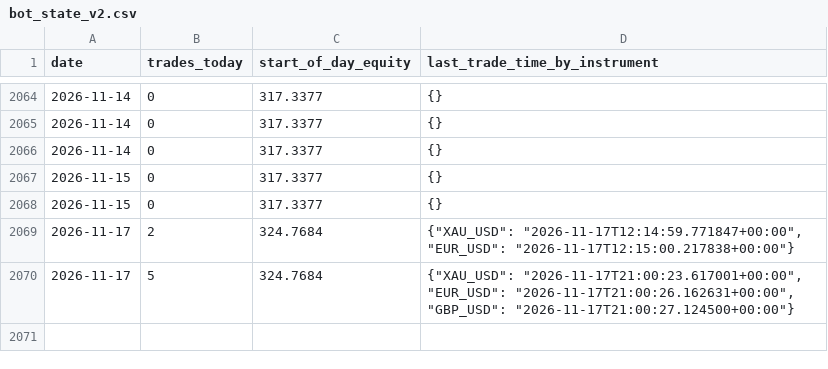
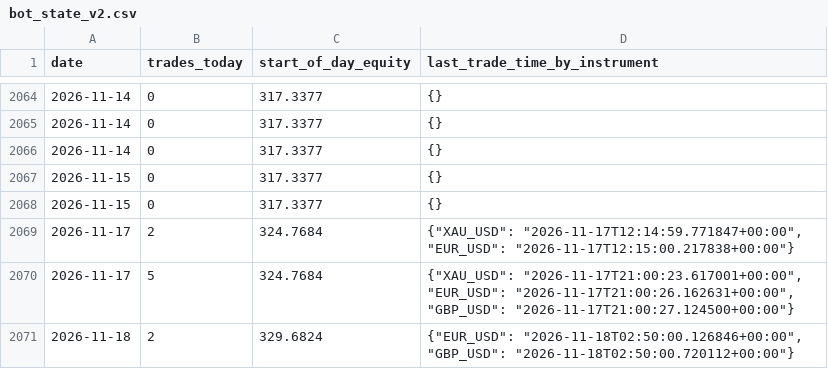
Before and after one commit to takshsheth0901-source/bot-2, a CSV file: bot_state_v2.csv, drawn as a sheet; only a part is shown, gaps mark what is left out.

```diff
--- a/bot_state_v2.csv
+++ b/bot_state_v2.csv
@@ -2070 +2070,2 @@ date,trades_today,start_of_day_equity,last_trade_time_by_instrument
 2026-11-17,5,324.7684,"{""XAU_USD"": ""2026-11-17T21:00:23.617001+00:00"", ""EUR_USD"": ""2026-11-17T21:00:26.162631+00:00"", ""GBP_USD"": ""2026-11-17T21:00:27.124500+00:00""}"
+2026-11-18,2,329.6824,"{""EUR_USD"": ""2026-11-18T02:50:00.126846+00:00"", ""GBP_USD"": ""2026-11-18T02:50:00.720112+00:00""}"
```
Also changed, not shown: 1 other file.
